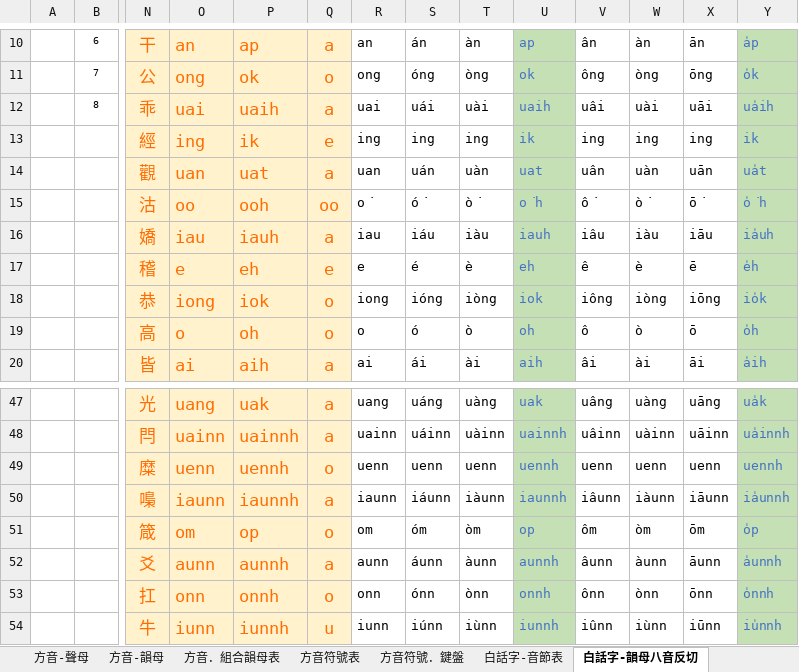
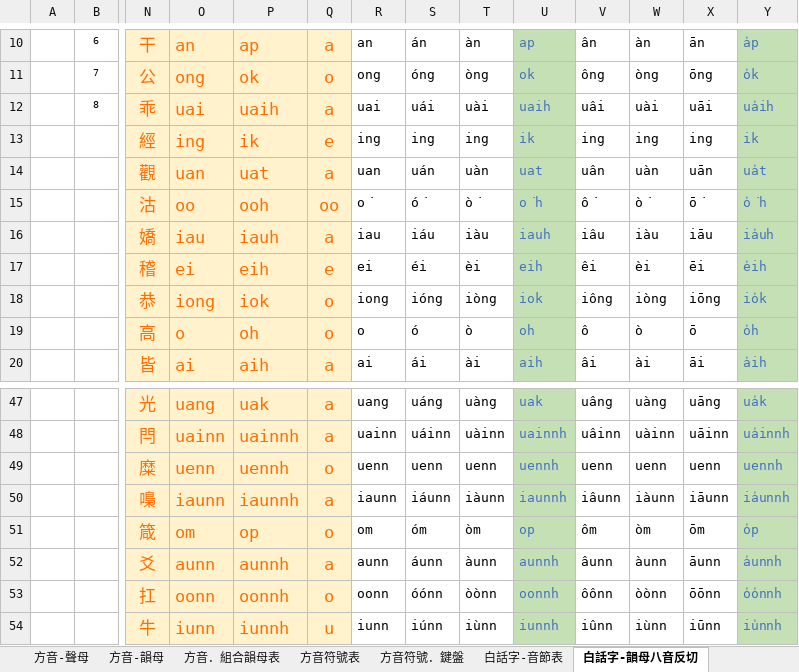
Before and after one commit to AlanJui/ngeesiokthong, an Excel workbook: docs/D02_漢語注音對照表.xlsx, sheet 白話字-韻母八音反切, drawn as a sheet; only a part is shown, gaps mark what is left out; values as stored, in another font and other column widths than the file's, no borders; the diff names each change by its address in the sheet, - before the commit and + after, or states it on an @@ line.

```diff
--- a/docs/D02_漢語注音對照表.xlsx (sheet 白話字-韻母八音反切)
+++ b/docs/D02_漢語注音對照表.xlsx (sheet 白話字-韻母八音反切)
-O17: e
+O17: ei
-P17: eh
+P17: eih
-R17: e
+R17: ei
-S17: é
+S17: éi
-T17: è
+T17: èi
-U17: eh
+U17: eih
-V17: ê
+V17: êi
-W17: è
+W17: èi
-X17: ē
+X17: ēi
-Y17: e̍h
+Y17: e̍ih
-O53: onn
+O53: oonn
-P53: onnh
+P53: oonnh
-R53: onn
+R53: oonn
-S53: ónn
+S53: óónn
-T53: ònn
+T53: òònn
-U53: onnh
+U53: oonnh
-V53: ônn
+V53: ôônn
-W53: ònn
+W53: òònn
-X53: ōnn
+X53: ōōnn
-Y53: o̍nnh
+Y53: o̍o̍nnh
```
Also changed, not shown: sheet 聲母碼, sheet 十五音-韻母, sheet 閩拼-聲母, sheet 十五音韻母比較表, sheet 韻母碼, sheet 十五音-聲母, 2 more sheets, hidden cells, 4 other files.
